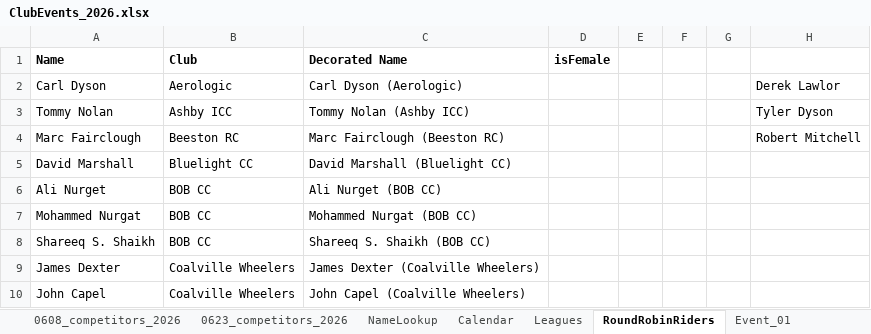
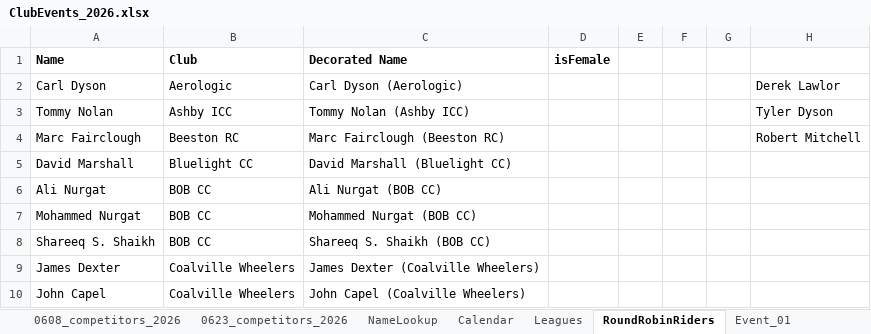
Before and after one commit to WellandValleyCC/WellandValleyCC.github.io, an Excel workbook: data/ClubEvents_2026.xlsx, sheet RoundRobinRiders, drawn as a sheet; only a part is shown; values as stored, in another font and other column widths than the file's, no borders; conditional formats not drawn; the diff names each change by its address in the sheet, - before the commit and + after, or states it on an @@ line.

Commit message:
Event 17 Road Bike information for riders 25 to 36
Thanks to Richard Hardwicke and Chris Elmer

```diff
--- a/data/ClubEvents_2026.xlsx (sheet RoundRobinRiders)
+++ b/data/ClubEvents_2026.xlsx (sheet RoundRobinRiders)
-A6 (Name): Ali Nurget
+A6 (Name): Ali Nurgat
-C6 (Decorated Name): Ali Nurget (BOB CC)
+C6 (Decorated Name): Ali Nurgat (BOB CC)
```
Also changed, not shown: sheet Event_17.
